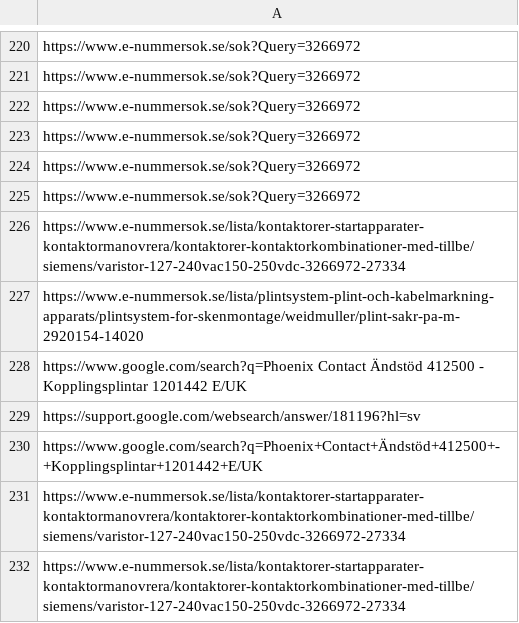
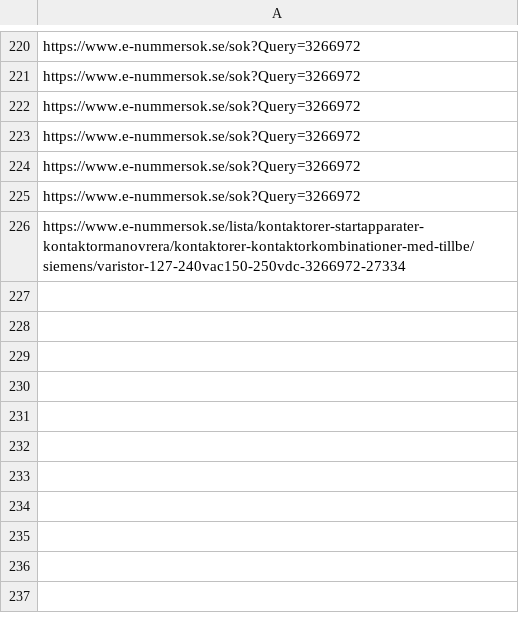
Before and after one commit to Carl-97/SIMS-WebCrawler, a CSV file: WebCrawler/resources/visited.csv, drawn as a sheet; only a part is shown, gaps mark what is left out.

Commit message:
update crawler to 1.3

```diff
--- a/WebCrawler/resources/visited.csv
+++ b/WebCrawler/resources/visited.csv
@@ -226,7 +226 @@ https://www.e-nummersok.se/sok?Query=3266972
 https://www.e-nummersok.se/lista/kontaktorer-startapparater-kontaktormanovrera/kontaktorer-kontaktorkombinationer-med-tillbe/siemens/varistor-127-240vac150-250vdc-3266972-27334
-https://www.e-nummersok.se/lista/plintsystem-plint-och-kabelmarkning-apparats/plintsystem-for-skenmontage/weidmuller/plint-sakr-pa-m-2920154-14020
-https://www.google.com/search?q=Phoenix Contact	Ändstöd	412500 - Kopplingsplintar	1201442	E/UK
-https://support.google.com/websearch/answer/181196?hl=sv
-https://www.google.com/search?q=Phoenix+Contact+Ändstöd+412500+-+Kopplingsplintar+1201442+E/UK
-https://www.e-nummersok.se/lista/kontaktorer-startapparater-kontaktormanovrera/kontaktorer-kontaktorkombinationer-med-tillbe/siemens/varistor-127-240vac150-250vdc-3266972-27334
-https://www.e-nummersok.se/lista/kontaktorer-startapparater-kontaktormanovrera/kontaktorer-kontaktorkombinationer-med-tillbe/siemens/varistor-127-240vac150-250vdc-3266972-27334
```
